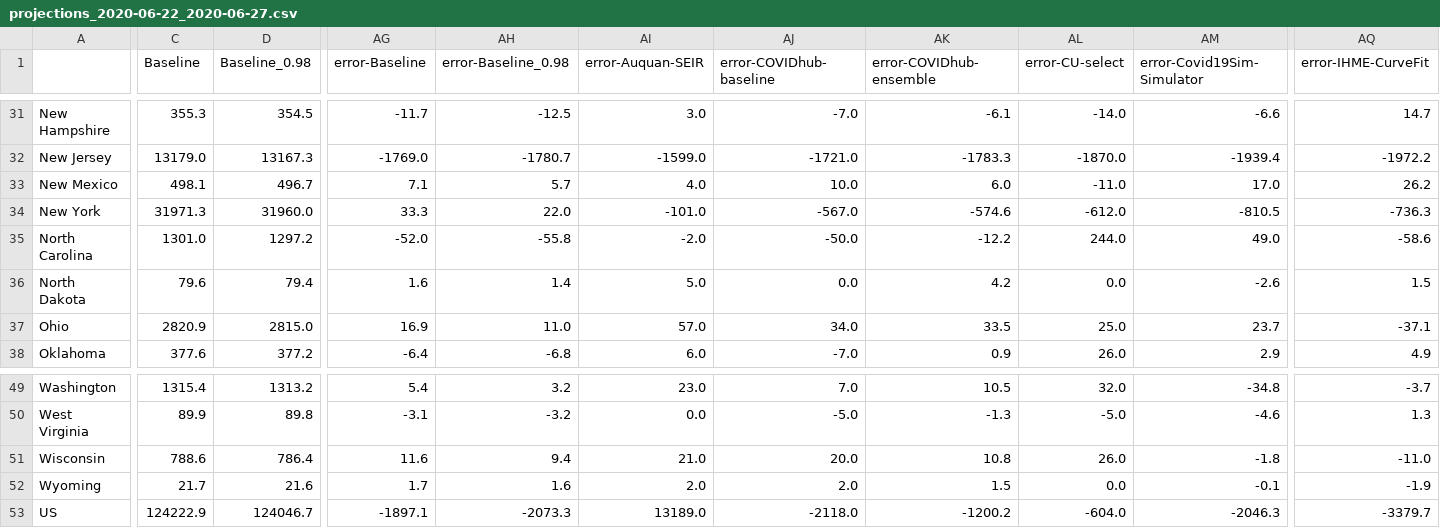
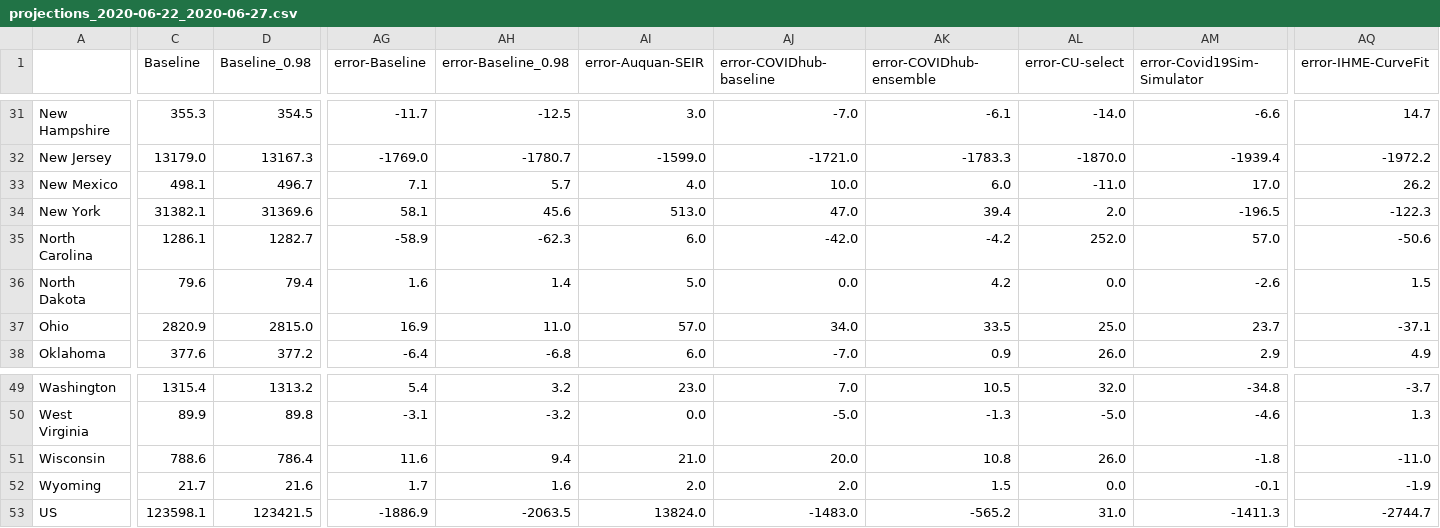
Before and after one commit to sakethsundar/covid-forecaster, a CSV file: eval/2020-06-27/projections_2020-06-22_2020-06-27.csv, drawn as a sheet; only a part is shown, gaps mark what is left out; the diff covers the shown part only; the diff names each change by its address in the sheet, - before the commit and + after, or states it on an @@ line.

```diff
--- a/eval/2020-06-27/projections_2020-06-22_2020-06-27.csv
+++ b/eval/2020-06-27/projections_2020-06-22_2020-06-27.csv
-C34 (Baseline): 31971.3
+C34 (Baseline): 31382.1
-D34 (Baseline_0.98): 31960.0
+D34 (Baseline_0.98): 31369.6
-AG34 (error-Baseline): 33.3
+AG34 (error-Baseline): 58.1
-AH34 (error-Baseline_0.98): 22.0
+AH34 (error-Baseline_0.98): 45.6
-AI34 (error-Auquan-SEIR): -101.0
+AI34 (error-Auquan-SEIR): 513.0
-AJ34 (error-COVIDhub-baseline): -567.0
+AJ34 (error-COVIDhub-baseline): 47.0
-AK34 (error-COVIDhub-ensemble): -574.6
+AK34 (error-COVIDhub-ensemble): 39.4
-AL34 (error-CU-select): -612.0
+AL34 (error-CU-select): 2.0
-AM34 (error-Covid19Sim-Simulator): -810.5
+AM34 (error-Covid19Sim-Simulator): -196.5
-AQ34 (error-IHME-CurveFit): -736.3
+AQ34 (error-IHME-CurveFit): -122.3
-C35 (Baseline): 1301.0
+C35 (Baseline): 1286.1
-D35 (Baseline_0.98): 1297.2
+D35 (Baseline_0.98): 1282.7
-AG35 (error-Baseline): -52.0
+AG35 (error-Baseline): -58.9
-AH35 (error-Baseline_0.98): -55.8
+AH35 (error-Baseline_0.98): -62.3
-AI35 (error-Auquan-SEIR): -2.0
+AI35 (error-Auquan-SEIR): 6.0
-AJ35 (error-COVIDhub-baseline): -50.0
+AJ35 (error-COVIDhub-baseline): -42.0
-AK35 (error-COVIDhub-ensemble): -12.2
+AK35 (error-COVIDhub-ensemble): -4.2
-AL35 (error-CU-select): 244.0
+AL35 (error-CU-select): 252.0
-AM35 (error-Covid19Sim-Simulator): 49.0
+AM35 (error-Covid19Sim-Simulator): 57.0
-AQ35 (error-IHME-CurveFit): -58.6
+AQ35 (error-IHME-CurveFit): -50.6
-C53 (Baseline): 124222.9
+C53 (Baseline): 123598.1
-D53 (Baseline_0.98): 124046.7
+D53 (Baseline_0.98): 123421.5
-AG53 (error-Baseline): -1897.1
+AG53 (error-Baseline): -1886.9
-AH53 (error-Baseline_0.98): -2073.3
+AH53 (error-Baseline_0.98): -2063.5
-AI53 (error-Auquan-SEIR): 13189.0
+AI53 (error-Auquan-SEIR): 13824.0
-AJ53 (error-COVIDhub-baseline): -2118.0
+AJ53 (error-COVIDhub-baseline): -1483.0
-AK53 (error-COVIDhub-ensemble): -1200.2
+AK53 (error-COVIDhub-ensemble): -565.2
-AL53 (error-CU-select): -604.0
+AL53 (error-CU-select): 31.0
-AM53 (error-Covid19Sim-Simulator): -2046.3
+AM53 (error-Covid19Sim-Simulator): -1411.3
-AQ53 (error-IHME-CurveFit): -3379.7
+AQ53 (error-IHME-CurveFit): -2744.7
```
Also changed, not shown: 161 edited cells elsewhere in this file, eval/2020-05-16/2020-05-11_2020-05-16_us_errs.csv, eval/2020-05-30/2020-05-25_2020-05-30_us_errs.csv, 20 other files.
